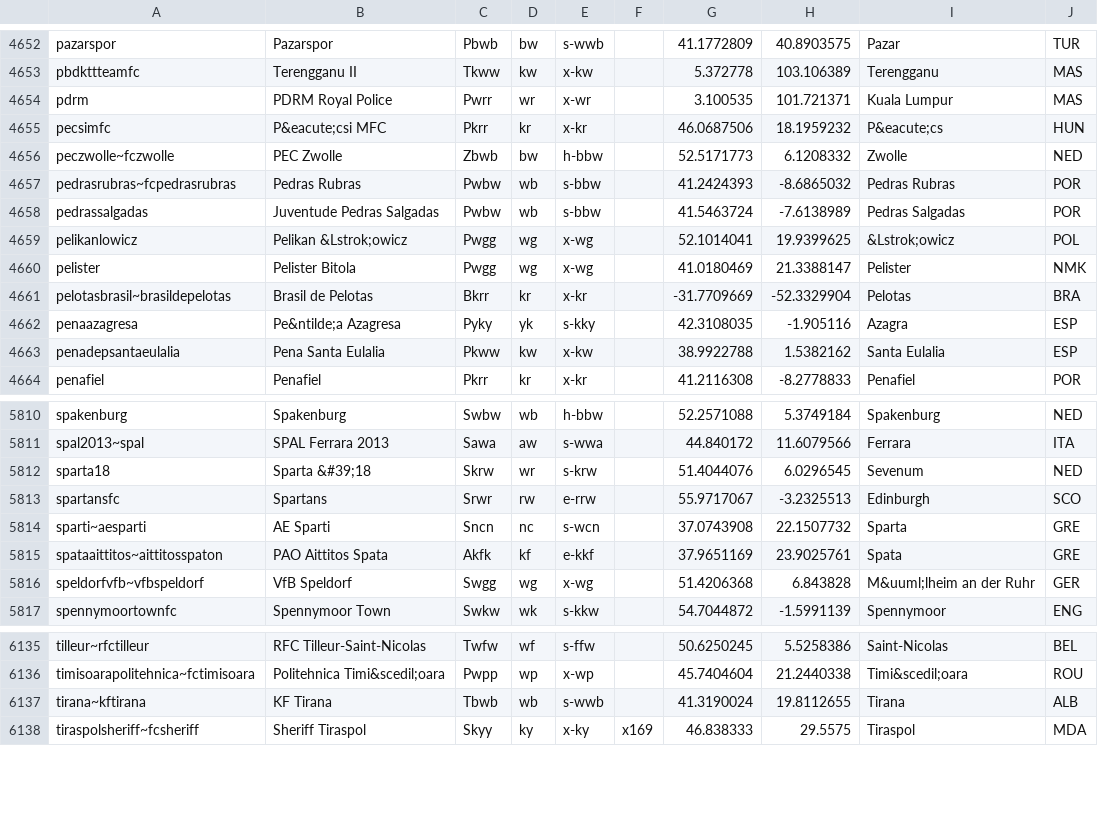
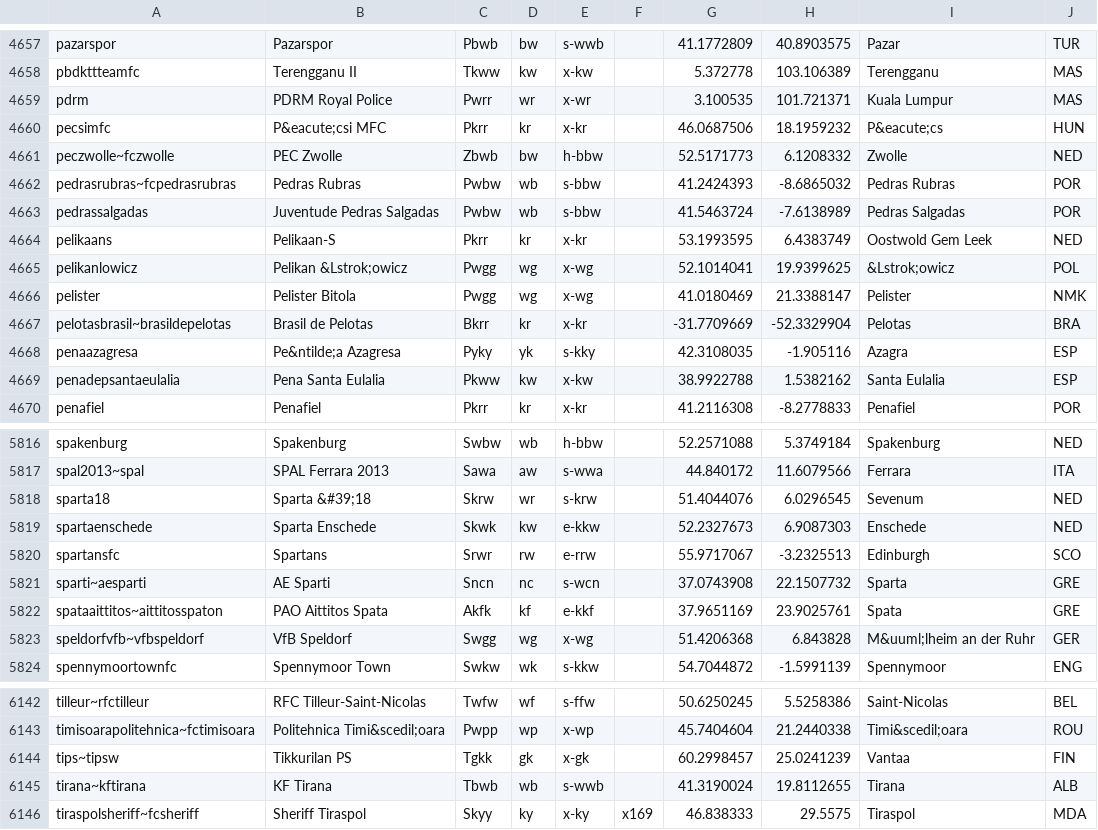
Before and after one commit to tshamilton/fitba, a CSV file: config/teams.csv, drawn as a sheet; only a part is shown, gaps mark what is left out; the diff covers the shown part only.

```diff
--- a/config/teams.csv
+++ b/config/teams.csv
@@ -4658,2 +4663,3 @@ pedrasrubras~fcpedrasrubras,Pedras Rubras,Pwbw,wb,s-bbw,,41.2424393,-8.6865032,P
 pedrassalgadas,Juventude Pedras Salgadas,Pwbw,wb,s-bbw,,41.5463724,-7.6138989,Pedras Salgadas,POR
+pelikaans,Pelikaan-S,Pkrr,kr,x-kr,,53.1993595,6.4383749,Oostwold Gem Leek,NED
 pelikanlowicz,Pelikan &Lstrok;owicz,Pwgg,wg,x-wg,,52.1014041,19.9399625,&Lstrok;owicz,POL
@@ -5812,2 +5818,3 @@ spal2013~spal,SPAL Ferrara 2013,Sawa,aw,s-wwa,,44.840172,11.6079566,Ferrara,ITA
 sparta18,Sparta &#39;18,Skrw,wr,s-krw,,51.4044076,6.0296545,Sevenum,NED
+spartaenschede,Sparta Enschede,Skwk,kw,e-kkw,,52.2327673,6.9087303,Enschede,NED
 spartansfc,Spartans,Srwr,rw,e-rrw,,55.9717067,-3.2325513,Edinburgh,SCO
@@ -6136,2 +6143,3 @@ tilleur~rfctilleur,RFC Tilleur-Saint-Nicolas,Twfw,wf,s-ffw,,50.6250245,5.5258386
 timisoarapolitehnica~fctimisoara,Politehnica Timi&scedil;oara,Pwpp,wp,x-wp,,45.7404604,21.2440338,Timi&scedil;oara,ROU
+tips~tipsw,Tikkurilan PS,Tgkk,gk,x-gk,,60.2998457,25.0241239,Vantaa,FIN
 tirana~kftirana,KF Tirana,Tbwb,wb,s-wwb,,41.3190024,19.8112655,Tirana,ALB
```
Also changed, not shown: 5 added rows elsewhere in this file, 3 other files.
